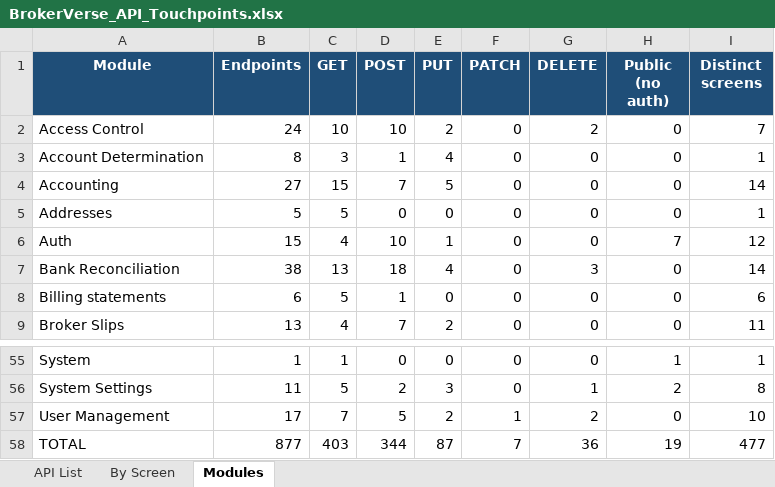
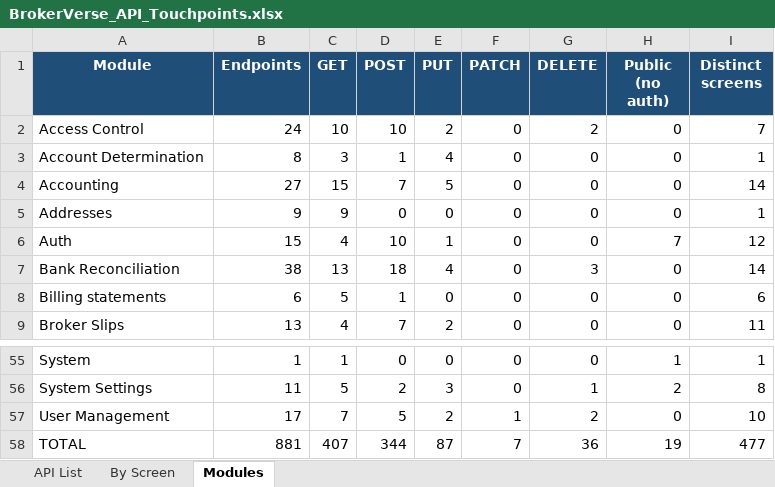
Before and after one commit to IortaTexhNXT-DEV/BDOI-OOTB, an Excel workbook: backend/docs/api/BrokerVerse_API_Touchpoints.xlsx, sheet Modules, drawn as a sheet; only a part is shown, gaps mark what is left out; values as stored, in another font and other column widths than the file's, no borders; the diff names each change by its address in the sheet, - before the commit and + after, or states it on an @@ line.

```diff
--- a/backend/docs/api/BrokerVerse_API_Touchpoints.xlsx (sheet Modules)
+++ b/backend/docs/api/BrokerVerse_API_Touchpoints.xlsx (sheet Modules)
-B5 (Endpoints): 5
+B5 (Endpoints): 9
-C5 (GET): 5
+C5 (GET): 9
-B58 (Endpoints): 877
+B58 (Endpoints): 881
-C58 (GET): 403
+C58 (GET): 407
```
Also changed, not shown: sheet By Screen, sheet API List, docs/package/05_Delivery/Upload_Templates/GoLive_Migration_Workbook.xlsx, 13 other files.
